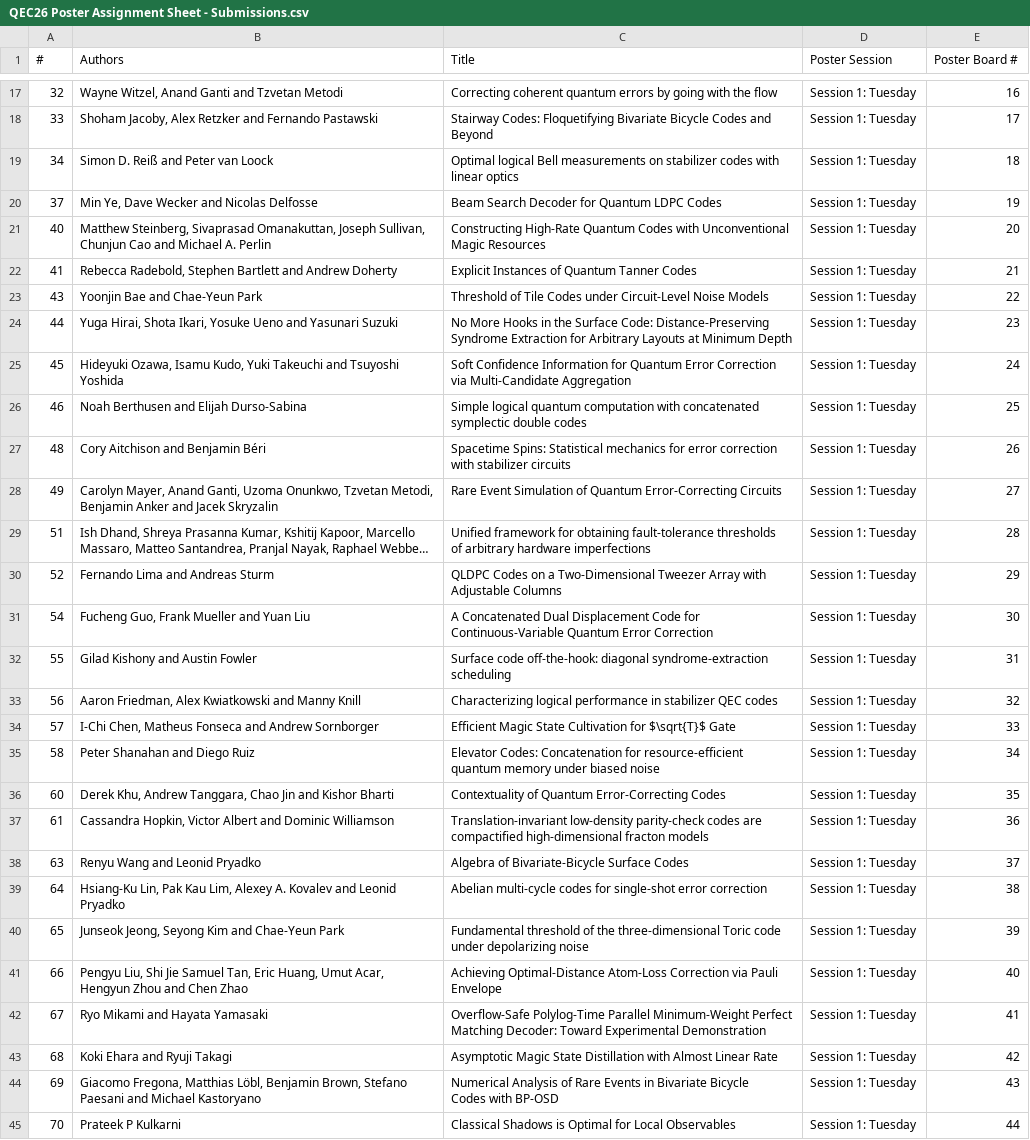
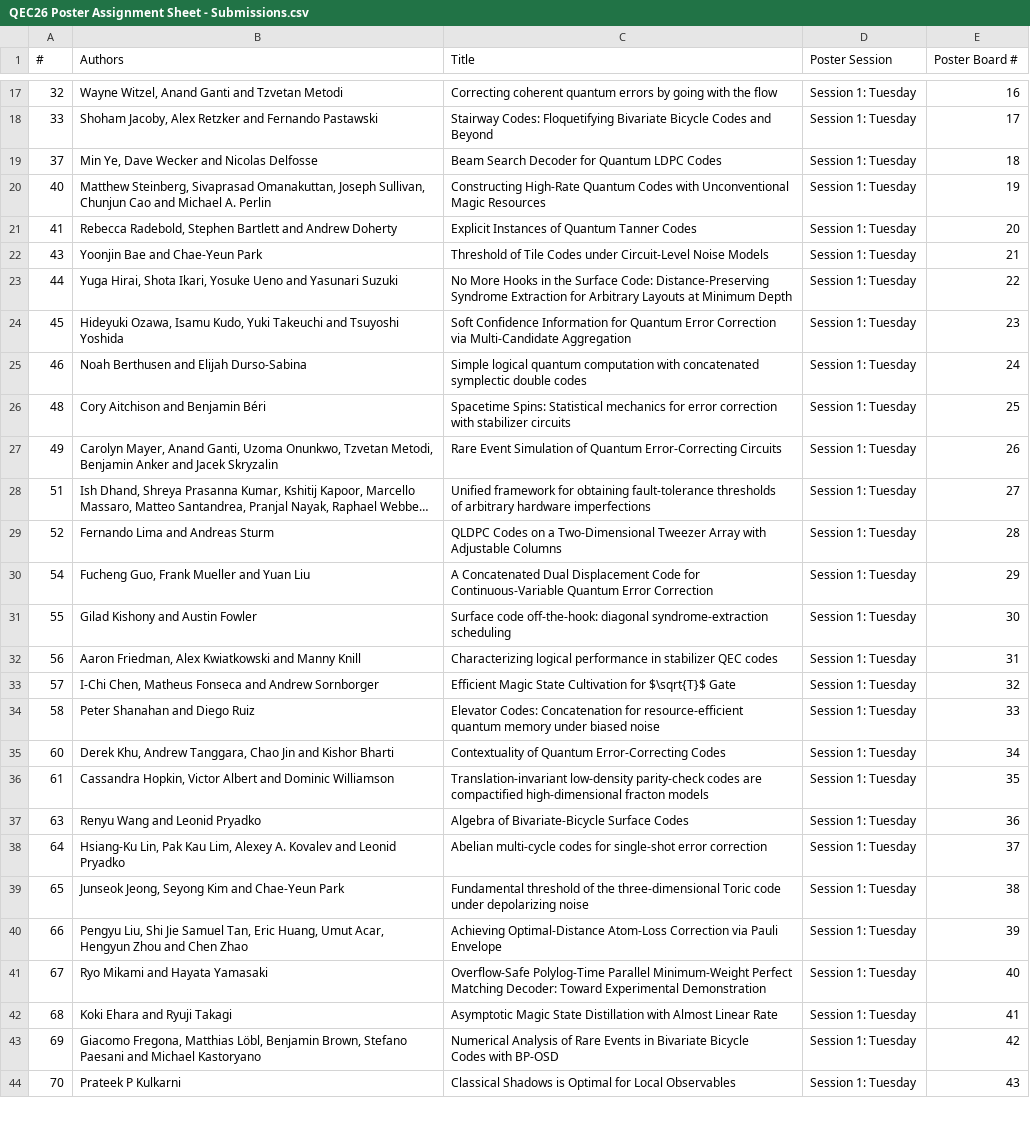
Before and after one commit to qec-conference/qec-website, a CSV file: content/2026/QEC26 Poster Assignment Sheet - Submissions.csv, drawn as a sheet; only a part is shown, gaps mark what is left out; long unchanged cells end in …; removed rows and columns are numbered as before the commit, all else as after; ↵ is a line break in a cell; the diff covers the shown part only; the diff names each change by its address in the sheet, - before the commit and + after, or states it on an @@ line.

```diff
--- a/content/2026/QEC26 Poster Assignment Sheet - Submissions.csv
+++ b/content/2026/QEC26 Poster Assignment Sheet - Submissions.csv
-row 19: 34 | Simon D. Reiß and Peter van Loock | Optimal logical Bell measurements on stabilizer codes with ↵ linear optics | Session 1: Tuesday | 18
-E19 (Poster Board #): 19
+E19 (Poster Board #): 18
-E20 (Poster Board #): 20
+E20 (Poster Board #): 19
-E21 (Poster Board #): 21
+E21 (Poster Board #): 20
-E22 (Poster Board #): 22
+E22 (Poster Board #): 21
-E23 (Poster Board #): 23
+E23 (Poster Board #): 22
-E24 (Poster Board #): 24
+E24 (Poster Board #): 23
-E25 (Poster Board #): 25
+E25 (Poster Board #): 24
-E26 (Poster Board #): 26
+E26 (Poster Board #): 25
-E27 (Poster Board #): 27
+E27 (Poster Board #): 26
-E28 (Poster Board #): 28
+E28 (Poster Board #): 27
-E29 (Poster Board #): 29
+E29 (Poster Board #): 28
-E30 (Poster Board #): 30
+E30 (Poster Board #): 29
-E31 (Poster Board #): 31
+E31 (Poster Board #): 30
-E32 (Poster Board #): 32
+E32 (Poster Board #): 31
-E33 (Poster Board #): 33
+E33 (Poster Board #): 32
-E34 (Poster Board #): 34
+E34 (Poster Board #): 33
-E35 (Poster Board #): 35
+E35 (Poster Board #): 34
-E36 (Poster Board #): 36
+E36 (Poster Board #): 35
-E37 (Poster Board #): 37
+E37 (Poster Board #): 36
-E38 (Poster Board #): 38
+E38 (Poster Board #): 37
-E39 (Poster Board #): 39
+E39 (Poster Board #): 38
-E40 (Poster Board #): 40
+E40 (Poster Board #): 39
-E41 (Poster Board #): 41
+E41 (Poster Board #): 40
-E42 (Poster Board #): 42
+E42 (Poster Board #): 41
-E43 (Poster Board #): 43
+E43 (Poster Board #): 42
-E44 (Poster Board #): 44
+E44 (Poster Board #): 43
```
Also changed, not shown: 1 removed row and 39 edited cells elsewhere in this file, public/2026/QEC26 Poster Assignments Sheet - Submissions.csv, 4 other files.
